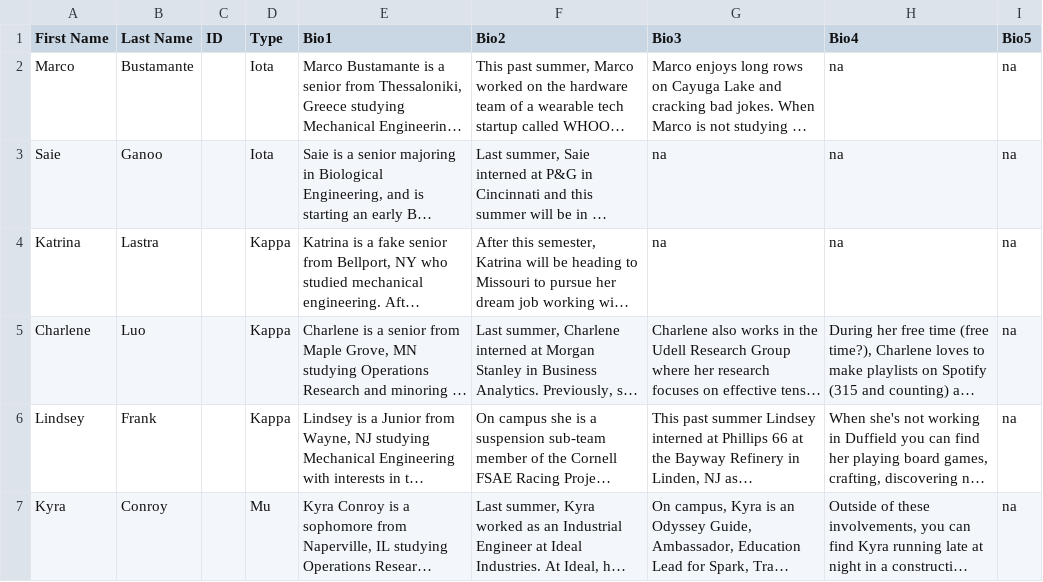
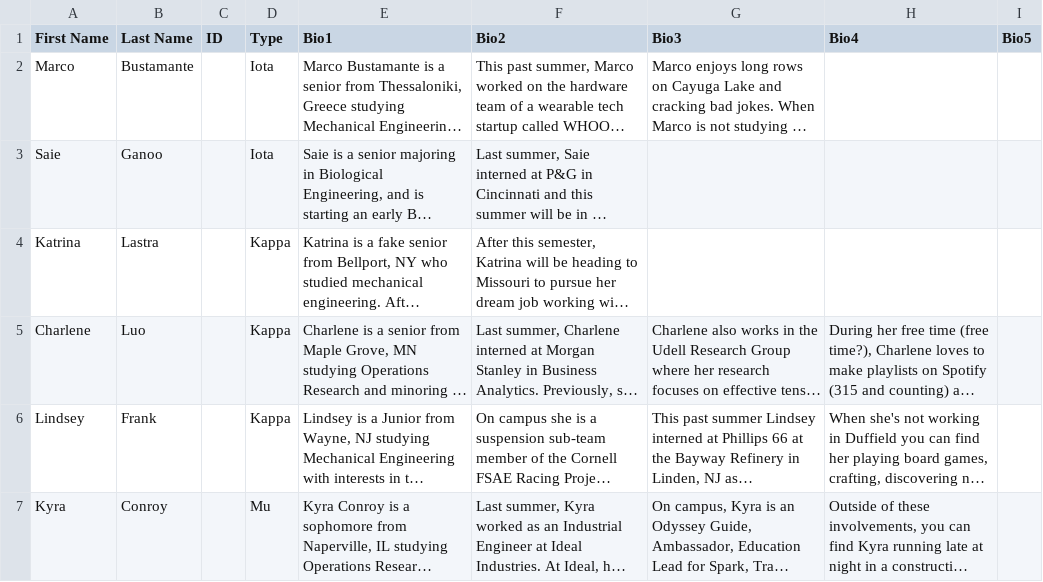
Before and after one commit to cornellWebmaster/ttFlask, a TSV file: data/brothers/brothers.tsv, drawn as a sheet; only a part is shown; long unchanged cells end in …; the diff covers the shown part only; the diff names each change by its address in the sheet, - before the commit and + after, or states it on an @@ line.

Commit message:
Updated brother data

```diff
--- a/data/brothers/brothers.tsv
+++ b/data/brothers/brothers.tsv
-H2:H4 (Bio4): na
+H2:H4 (Bio4): (empty)
-I2:I7 (Bio5): na
+I2:I7 (Bio5): (empty)
-G3:G4 (Bio3): na
+G3:G4 (Bio3): (empty)
```
Also changed, not shown: 1 added row and 7 edited cells elsewhere in this file, data/brothers/core.tsv, data/brothers/semester.tsv.
